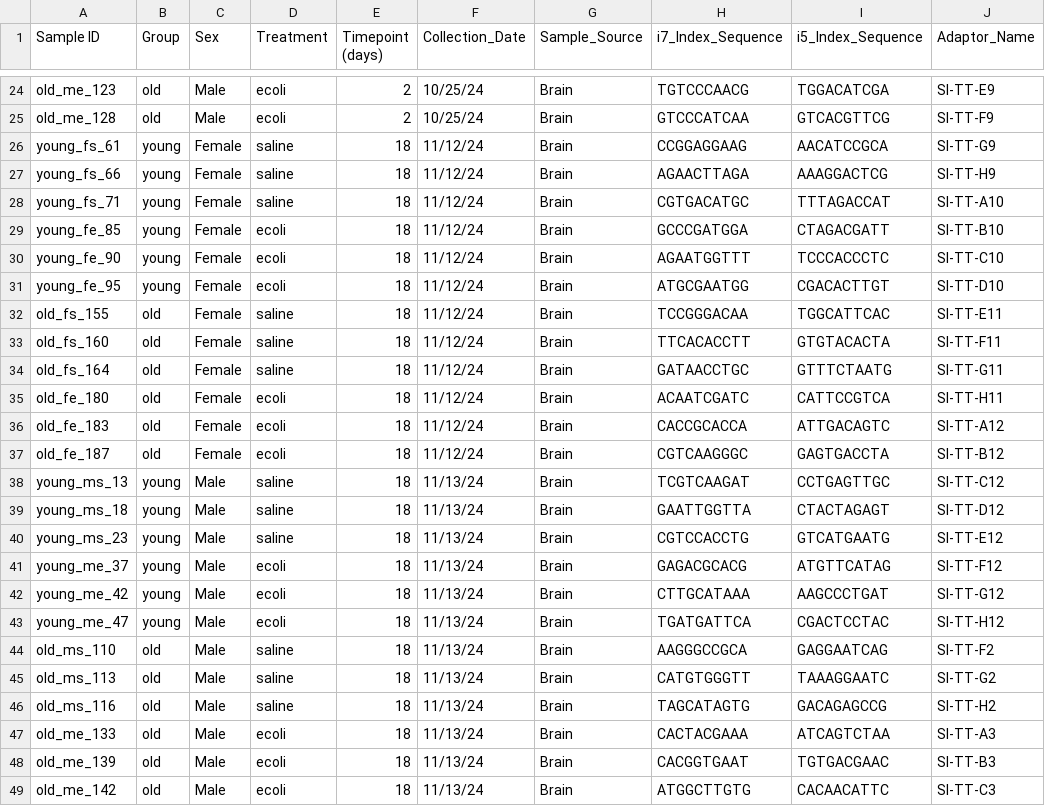
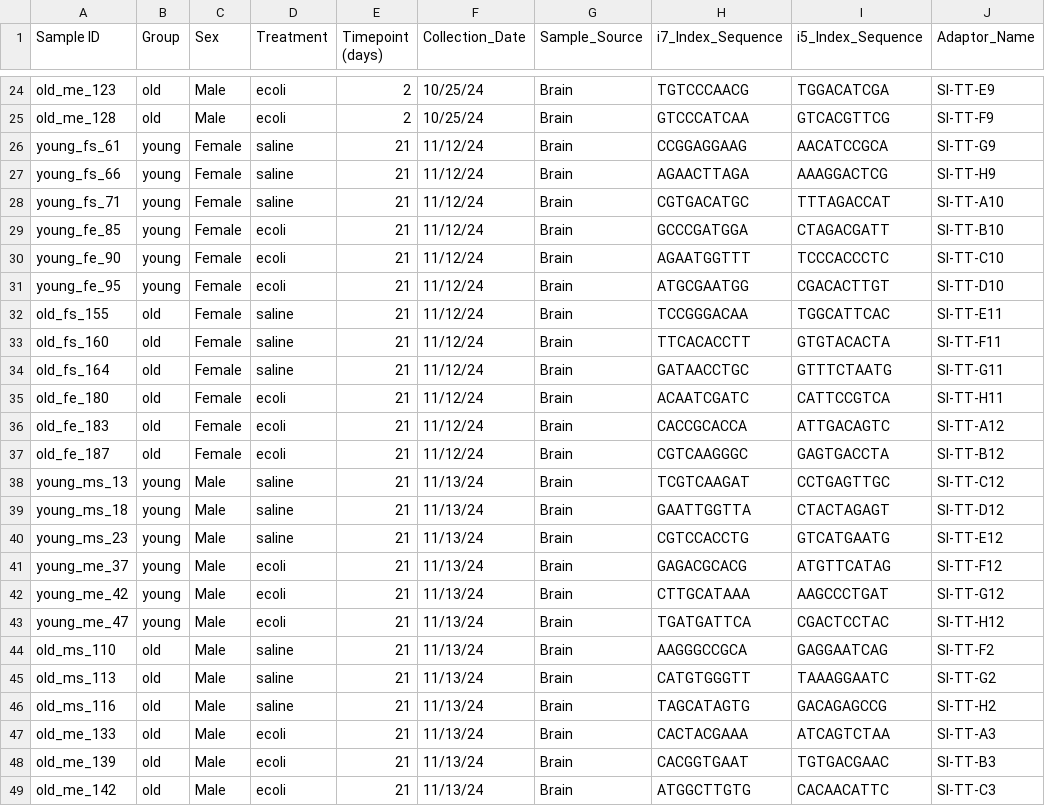
Before and after one commit to kenneditodd/ecoli_mice, a TSV file: scRNA/refs/nash_meta.tsv, drawn as a sheet; only a part is shown, gaps mark what is left out; the diff names each change by its address in the sheet, - before the commit and + after, or states it on an @@ line.

```diff
--- a/scRNA/refs/nash_meta.tsv
+++ b/scRNA/refs/nash_meta.tsv
-E26:E49 (Timepoint (days)): 18
+E26:E49 (Timepoint (days)): 21
```
Also changed, not shown: scRNA/refs/metadata.tsv, 7 other files.
